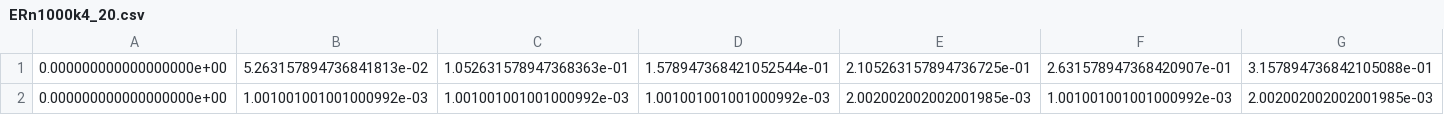
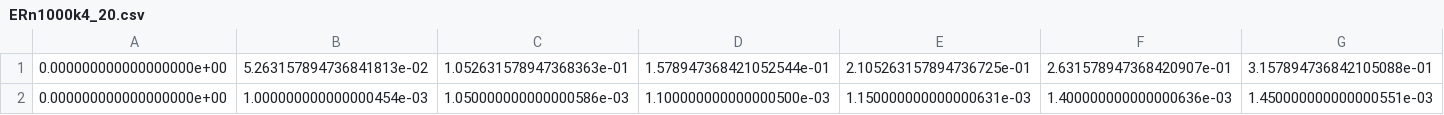
Before and after one commit to lingjun127/pythonProject2, a CSV file: notebooks/results/ER/t20/ERn1000k4_20.csv, drawn as a sheet; only a part is shown; removed rows and columns are numbered as before the commit, all else as after; rows hold the shown columns only; the diff names each change by its address in the sheet, - before the commit and + after, or states it on an @@ line.

```diff
--- a/notebooks/results/ER/t20/ERn1000k4_20.csv
+++ b/notebooks/results/ER/t20/ERn1000k4_20.csv
-row 2: 0.000000000000000000e+00 | 1.001001001001000992e-03 | 1.001001001001000992e-03 | 1.001001001001000992e-03 | 2.002002002002001985e-03 | 1.001001001001000992e-03 | 2.002002002002001985e-03
+row 2: 0.000000000000000000e+00 | 1.000000000000000454e-03 | 1.050000000000000586e-03 | 1.100000000000000500e-03 | 1.150000000000000631e-03 | 1.400000000000000636e-03 | 1.450000000000000551e-03
```
Also changed, not shown: notebooks/results/ER/t20/ERn2000k4_20.csv, notebooks/results/ER/t20/ERn4000k4_20.csv, 5 other files.
